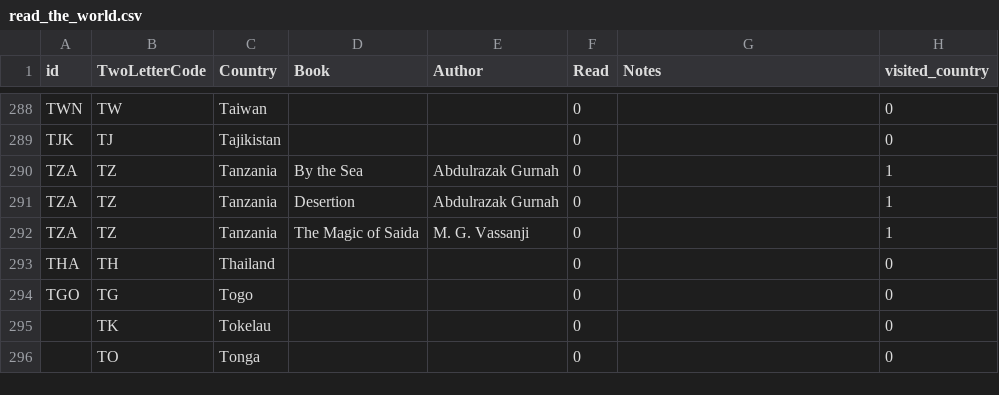
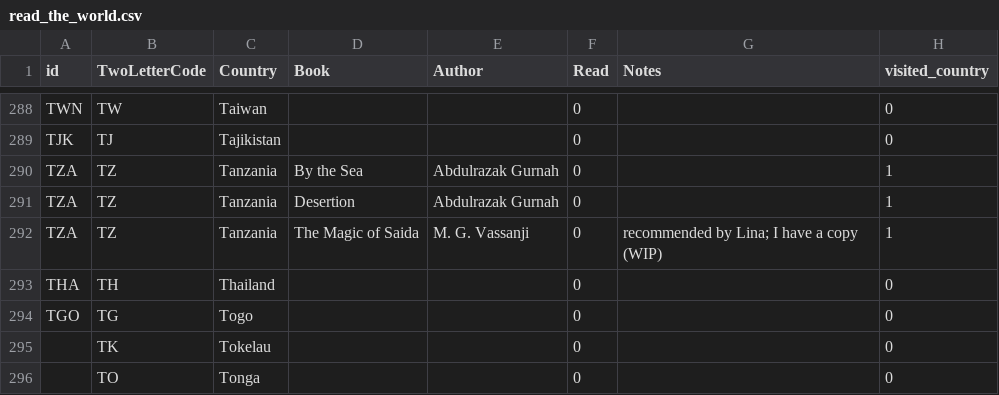
Before and after one commit to paulkaefer/read-the-world, a CSV file: data/read_the_world.csv, drawn as a sheet; only a part is shown, gaps mark what is left out.

Commit message:
one more WIP

```diff
--- a/data/read_the_world.csv
+++ b/data/read_the_world.csv
@@ -291,3 +291,3 @@ TZA,TZ,Tanzania,By the Sea ,Abdulrazak Gurnah,0,,1
 TZA,TZ,Tanzania,Desertion,Abdulrazak Gurnah,0,,1
-TZA,TZ,Tanzania,The Magic of Saida ,M. G. Vassanji,0,,1
+TZA,TZ,Tanzania,The Magic of Saida ,M. G. Vassanji,0,recommended by Lina; I have a copy (WIP),1
 THA,TH,Thailand,,,0,,0
```
